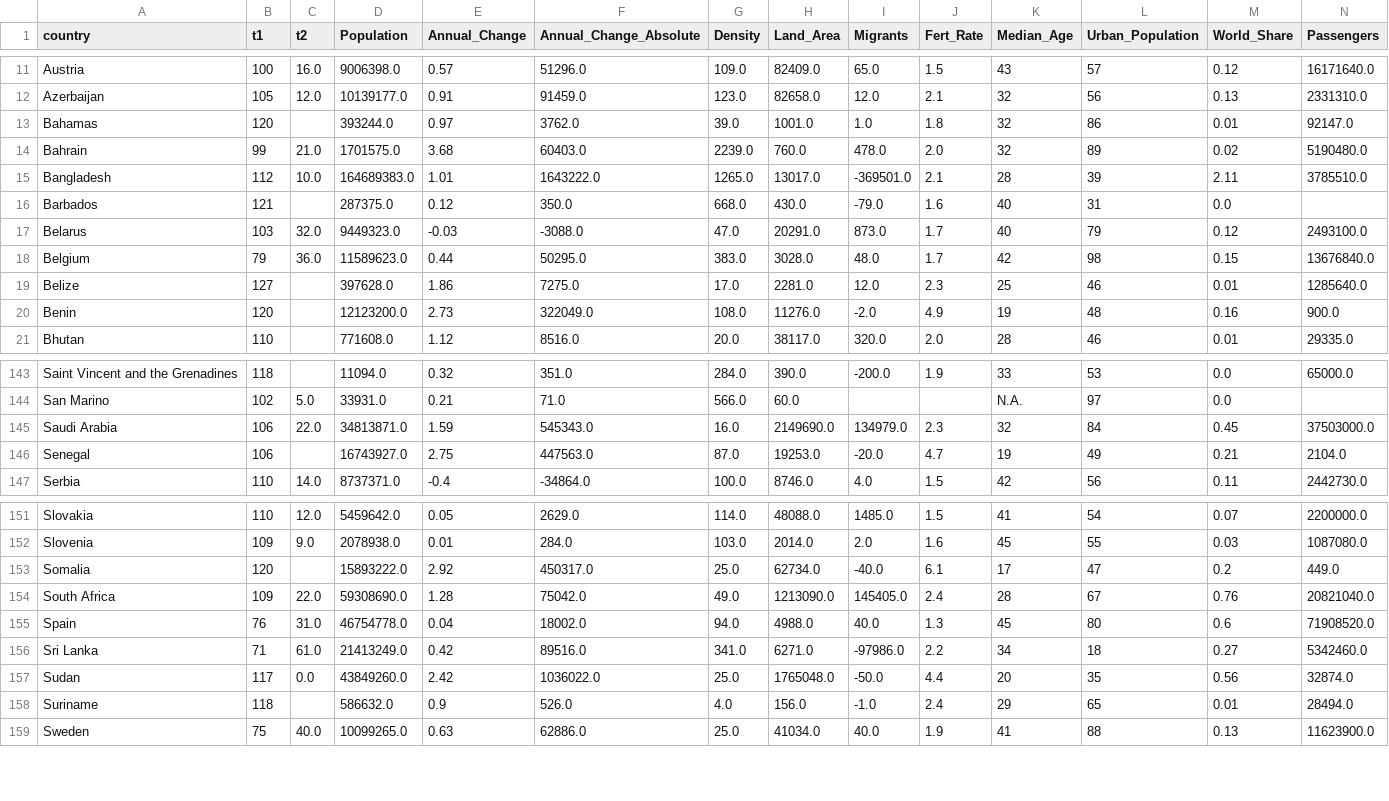
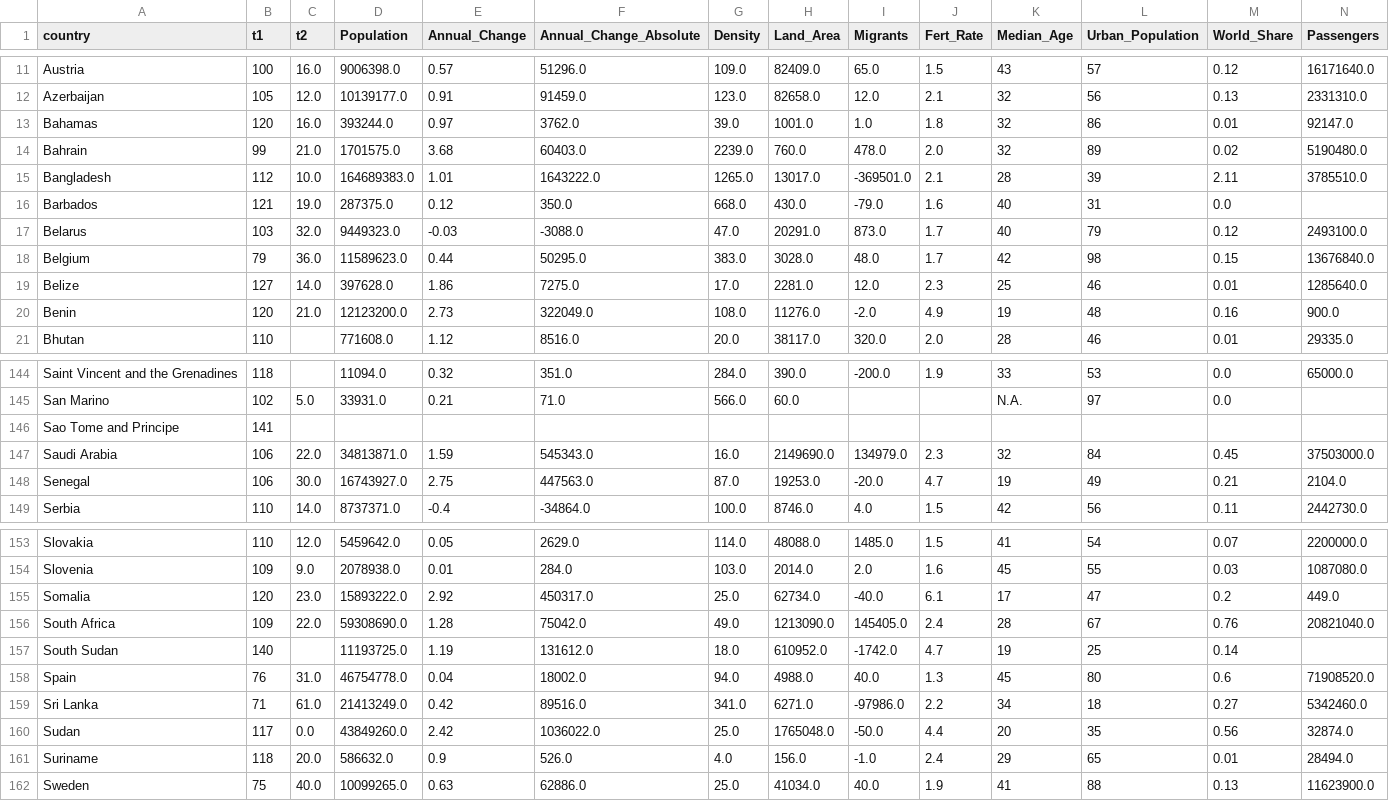
Before and after one commit to willkhoza/COVID_SA, a CSV file: machinery/timeline.csv, drawn as a sheet; only a part is shown, gaps mark what is left out; the diff covers the shown part only.

```diff
--- a/machinery/timeline.csv
+++ b/machinery/timeline.csv
@@ -12,10 +12,10 @@ Austria,100,16.0,9006398.0,0.57,51296.0,109.0,82409.0,65.0,1.5,43,57 ,0.12,16171
 Azerbaijan,105,12.0,10139177.0,0.91,91459.0,123.0,82658.0,12.0,2.1,32,56 ,0.13,2331310.0
-Bahamas,120,,393244.0,0.97,3762.0,39.0,1001.0,1.0,1.8,32,86 ,0.01,92147.0
+Bahamas,120,16.0,393244.0,0.97,3762.0,39.0,1001.0,1.0,1.8,32,86 ,0.01,92147.0
 Bahrain,99,21.0,1701575.0,3.68,60403.0,2239.0,760.0,478.0,2.0,32,89 ,0.02,5190480.0
 Bangladesh,112,10.0,164689383.0,1.01,1643222.0,1265.0,13017.0,-369501.0,2.1,28,39 ,2.11,3785510.0
-Barbados,121,,287375.0,0.12,350.0,668.0,430.0,-79.0,1.6,40,31 ,0.0,
+Barbados,121,19.0,287375.0,0.12,350.0,668.0,430.0,-79.0,1.6,40,31 ,0.0,
 Belarus,103,32.0,9449323.0,-0.03,-3088.0,47.0,20291.0,873.0,1.7,40,79 ,0.12,2493100.0
 Belgium,79,36.0,11589623.0,0.44,50295.0,383.0,3028.0,48.0,1.7,42,98 ,0.15,13676840.0
-Belize,127,,397628.0,1.86,7275.0,17.0,2281.0,12.0,2.3,25,46 ,0.01,1285640.0
-Benin,120,,12123200.0,2.73,322049.0,108.0,11276.0,-2.0,4.9,19,48 ,0.16,900.0
+Belize,127,14.0,397628.0,1.86,7275.0,17.0,2281.0,12.0,2.3,25,46 ,0.01,1285640.0
+Benin,120,21.0,12123200.0,2.73,322049.0,108.0,11276.0,-2.0,4.9,19,48 ,0.16,900.0
 Bhutan,110,,771608.0,1.12,8516.0,20.0,38117.0,320.0,2.0,28,46 ,0.01,29335.0
@@ -144,4 +145,5 @@ Saint Vincent and the Grenadines,118,,11094.0,0.32,351.0,284.0,390.0,-200.0,1.9,
 San Marino,102,5.0,33931.0,0.21,71.0,566.0,60.0,,,N.A.,97 ,0.0,
+Sao Tome and Principe,141,,,,,,,,,,,,
 Saudi Arabia,106,22.0,34813871.0,1.59,545343.0,16.0,2149690.0,134979.0,2.3,32,84 ,0.45,37503000.0
-Senegal,106,,16743927.0,2.75,447563.0,87.0,19253.0,-20.0,4.7,19,49 ,0.21,2104.0
+Senegal,106,30.0,16743927.0,2.75,447563.0,87.0,19253.0,-20.0,4.7,19,49 ,0.21,2104.0
 Serbia,110,14.0,8737371.0,-0.4,-34864.0,100.0,8746.0,4.0,1.5,42,56 ,0.11,2442730.0
@@ -152,4 +154,5 @@ Slovakia,110,12.0,5459642.0,0.05,2629.0,114.0,48088.0,1485.0,1.5,41,54 ,0.07,220
 Slovenia,109,9.0,2078938.0,0.01,284.0,103.0,2014.0,2.0,1.6,45,55 ,0.03,1087080.0
-Somalia,120,,15893222.0,2.92,450317.0,25.0,62734.0,-40.0,6.1,17,47 ,0.2,449.0
+Somalia,120,23.0,15893222.0,2.92,450317.0,25.0,62734.0,-40.0,6.1,17,47 ,0.2,449.0
 South Africa,109,22.0,59308690.0,1.28,75042.0,49.0,1213090.0,145405.0,2.4,28,67 ,0.76,20821040.0
+South Sudan,140,,11193725.0,1.19,131612.0,18.0,610952.0,-1742.0,4.7,19,25 ,0.14,
 Spain,76,31.0,46754778.0,0.04,18002.0,94.0,4988.0,40.0,1.3,45,80 ,0.6,71908520.0
@@ -157,3 +160,3 @@ Sri Lanka,71,61.0,21413249.0,0.42,89516.0,341.0,6271.0,-97986.0,2.2,34,18 ,0.27,
 Sudan,117,0.0,43849260.0,2.42,1036022.0,25.0,1765048.0,-50.0,4.4,20,35 ,0.56,32874.0
-Suriname,118,,586632.0,0.9,526.0,4.0,156.0,-1.0,2.4,29,65 ,0.01,28494.0
+Suriname,118,20.0,586632.0,0.9,526.0,4.0,156.0,-1.0,2.4,29,65 ,0.01,28494.0
 Sweden,75,40.0,10099265.0,0.63,62886.0,25.0,41034.0,40.0,1.9,41,88 ,0.13,11623900.0
```
Also changed, not shown: 3 added rows and 15 edited cells elsewhere in this file, 4 other files.
